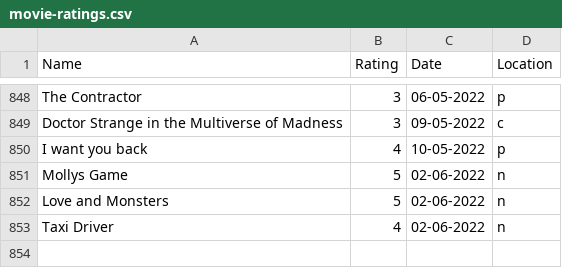
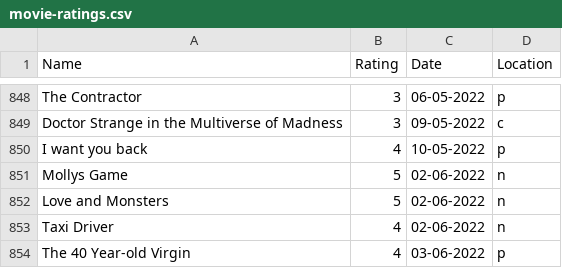
Before and after one commit to rajBar/movies, a CSV file: _data/movie-ratings.csv, drawn as a sheet; only a part is shown, gaps mark what is left out; the diff names each change by its address in the sheet, - before the commit and + after, or states it on an @@ line.

Commit message:
adding The 40 Year-old Virgin to movie list

```diff
--- a/_data/movie-ratings.csv
+++ b/_data/movie-ratings.csv
+row 854: The 40 Year-old Virgin | 4 | 03-06-2022 | p
```
